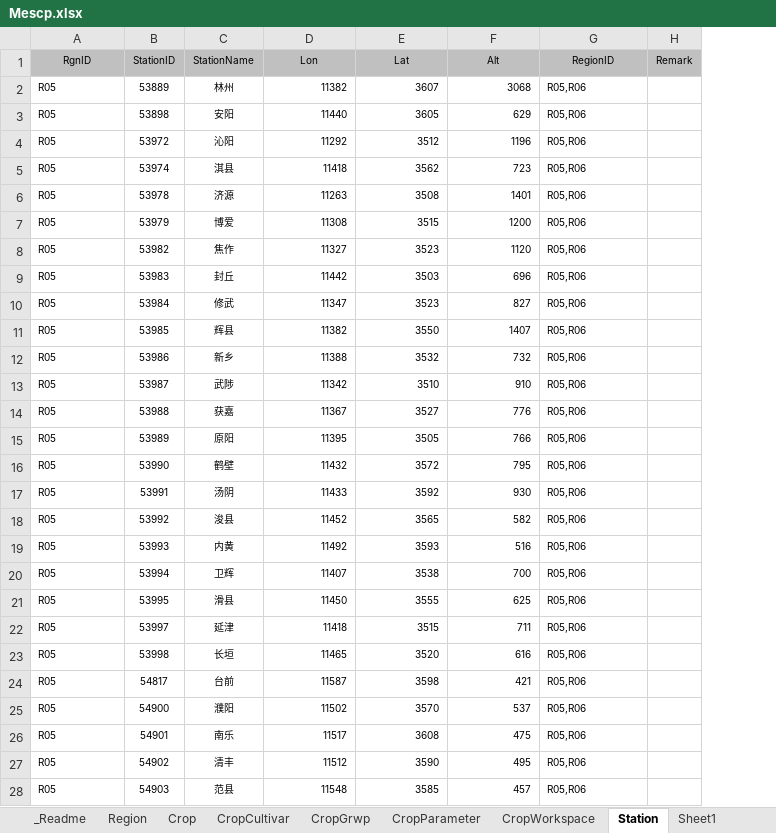
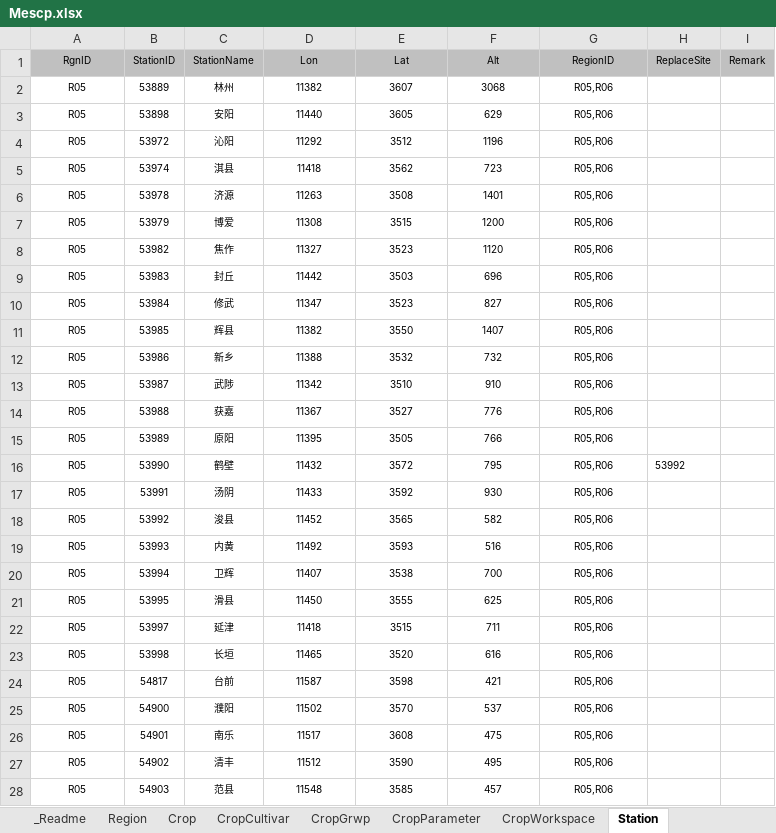
Before and after one commit to shenyczz/vcsApp, an Excel workbook: Mescp/Code/Config/Mescp.xlsx, sheet Station, drawn as a sheet; only a part is shown; values as stored, in another font and other column widths than the file's, no borders; the diff covers the shown part only; the diff names each change by its address in the sheet, - before the commit and + after, or states it on an @@ line.

```diff
--- a/Mescp/Code/Config/Mescp.xlsx (sheet Station)
+++ b/Mescp/Code/Config/Mescp.xlsx (sheet Station)
+column H (ReplaceSite), row 16: 53992
-A2:A28 alignment: left
+A2:A28 alignment: center
-D2:F28 alignment: right
+D2:F28 alignment: center
-G2:G28 alignment: left
+G2:G28 alignment: center
```
Also changed, not shown: cell formats elsewhere in this sheet, sheet SensitiveFactors, sheet _Readme, sheet Region, other sheet tabs, 46 other files.
